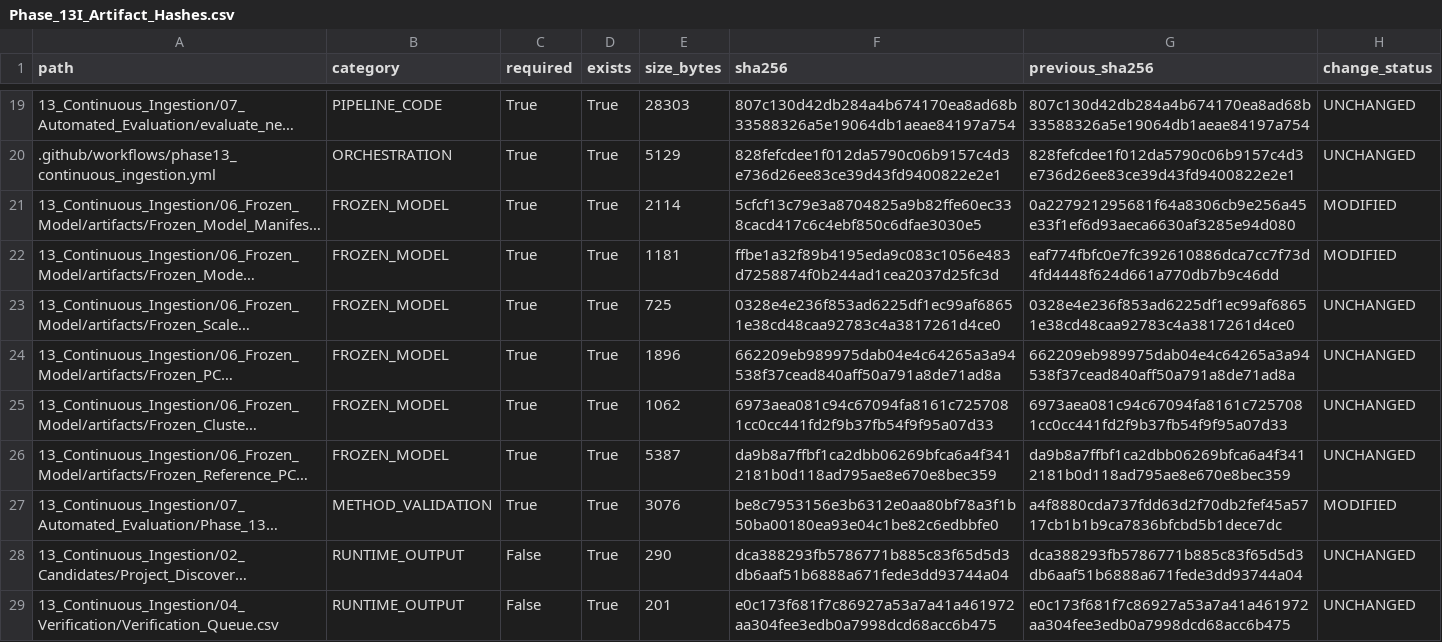
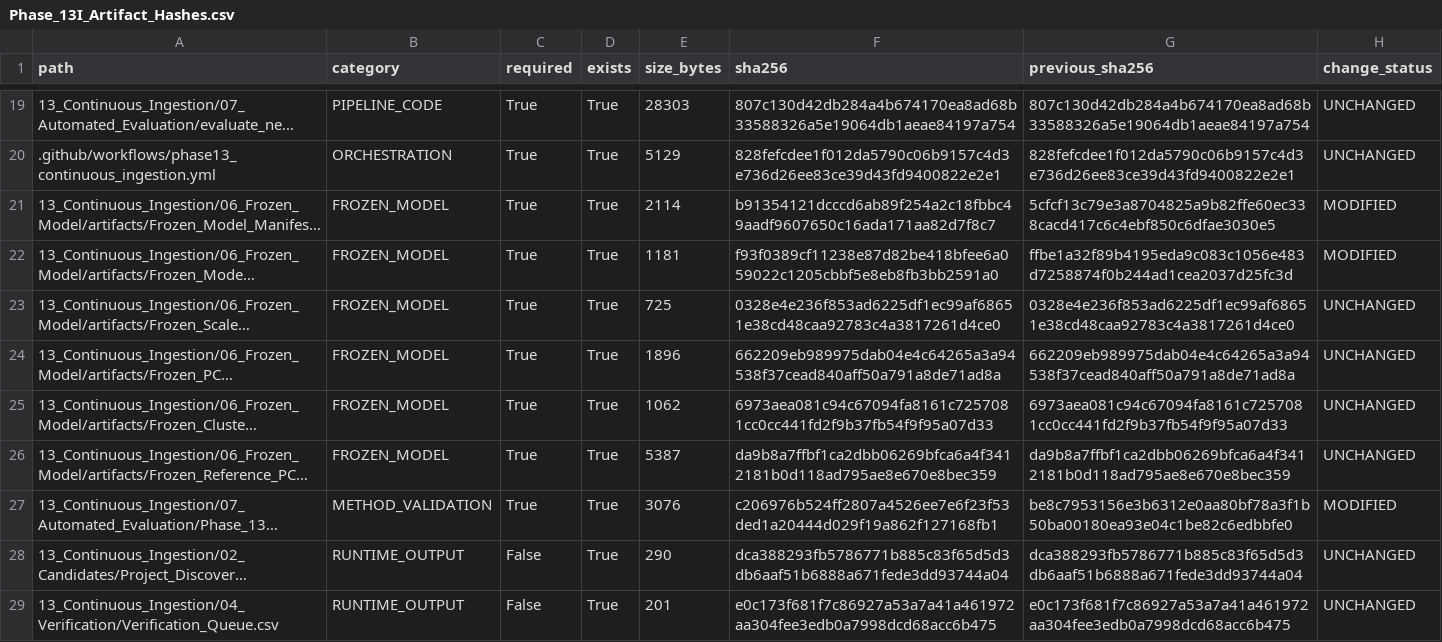
Before and after one commit to Shash-ai/Semiconductor-Credit-Risk-ML, a CSV file: 13_Continuous_Ingestion/08_Governance/Phase_13I_Artifact_Hashes.csv, drawn as a sheet; only a part is shown, gaps mark what is left out; long unchanged cells end in …; the diff names each change by its address in the sheet, - before the commit and + after, or states it on an @@ line.

```diff
--- a/13_Continuous_Ingestion/08_Governance/Phase_13I_Artifact_Hashes.csv
+++ b/13_Continuous_Ingestion/08_Governance/Phase_13I_Artifact_Hashes.csv
-F21 (sha256): 5cfcf13c79e3a8704825a9b82ffe60ec338cacd417c6c4ebf850c6dfae3030e5
+F21 (sha256): b91354121dcccd6ab89f254a2c18fbbc49aadf9607650c16ada171aa82d7f8c7
-G21 (previous_sha256): 0a227921295681f64a8306cb9e256a45e33f1ef6d93aeca6630af3285e94d080
+G21 (previous_sha256): 5cfcf13c79e3a8704825a9b82ffe60ec338cacd417c6c4ebf850c6dfae3030e5
-F22 (sha256): ffbe1a32f89b4195eda9c083c1056e483d7258874f0b244ad1cea2037d25fc3d
+F22 (sha256): f93f0389cf11238e87d82be418bfee6a059022c1205cbbf5e8eb8fb3bb2591a0
-G22 (previous_sha256): eaf774fbfc0e7fc392610886dca7cc7f73d4fd4448f624d661a770db7b9c46dd
+G22 (previous_sha256): ffbe1a32f89b4195eda9c083c1056e483d7258874f0b244ad1cea2037d25fc3d
-F27 (sha256): be8c7953156e3b6312e0aa80bf78a3f1b50ba00180ea93e04c1be82c6edbbfe0
+F27 (sha256): c206976b524ff2807a4526ee7e6f23f53ded1a20444d029f19a862f127168fb1
-G27 (previous_sha256): a4f8880cda737fdd63d2f70db2fef45a5717cb1b1b9ca7836bfcbd5b1dece7dc
+G27 (previous_sha256): be8c7953156e3b6312e0aa80bf78a3f1b50ba00180ea93e04c1be82c6edbbfe0
```
Also changed, not shown: 13_Continuous_Ingestion/08_Governance/Phase_13I_Change_Register.csv, 10 other files.
